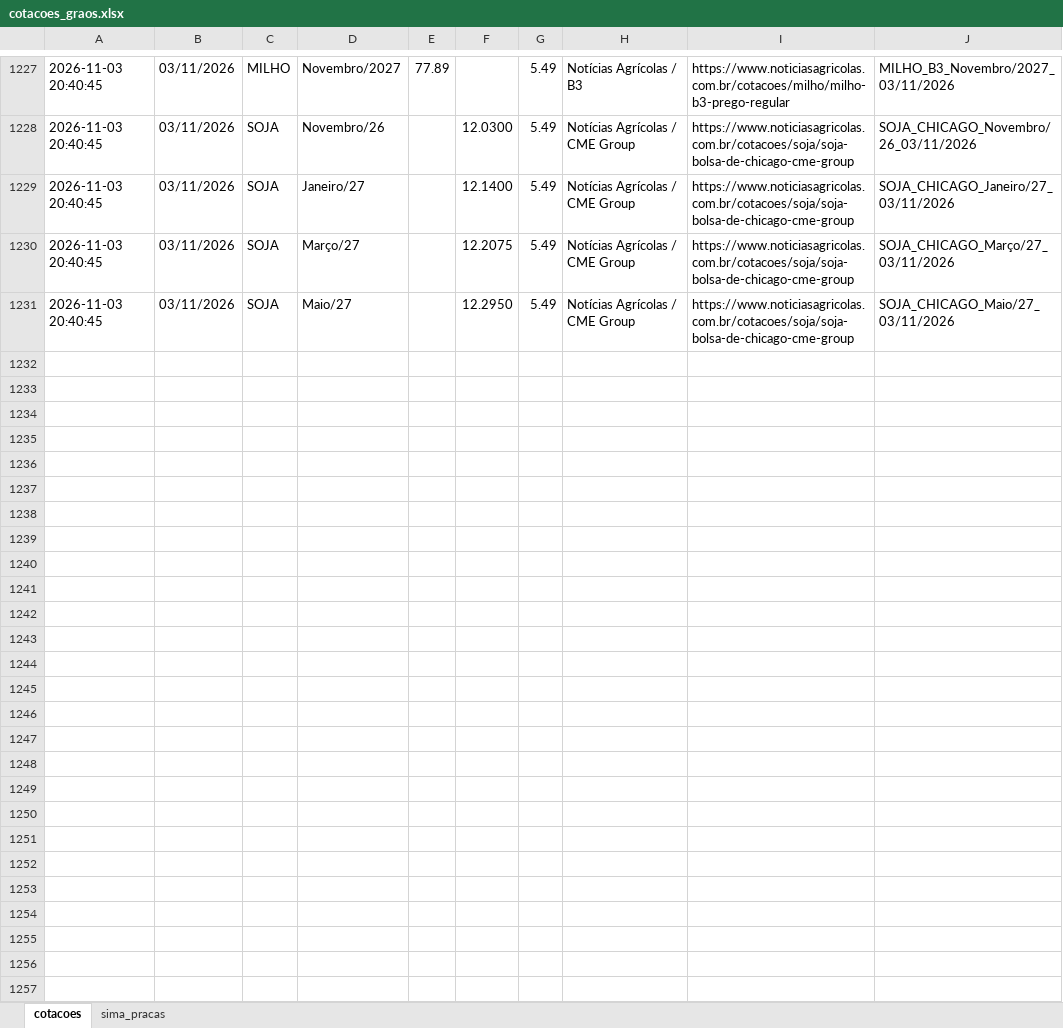
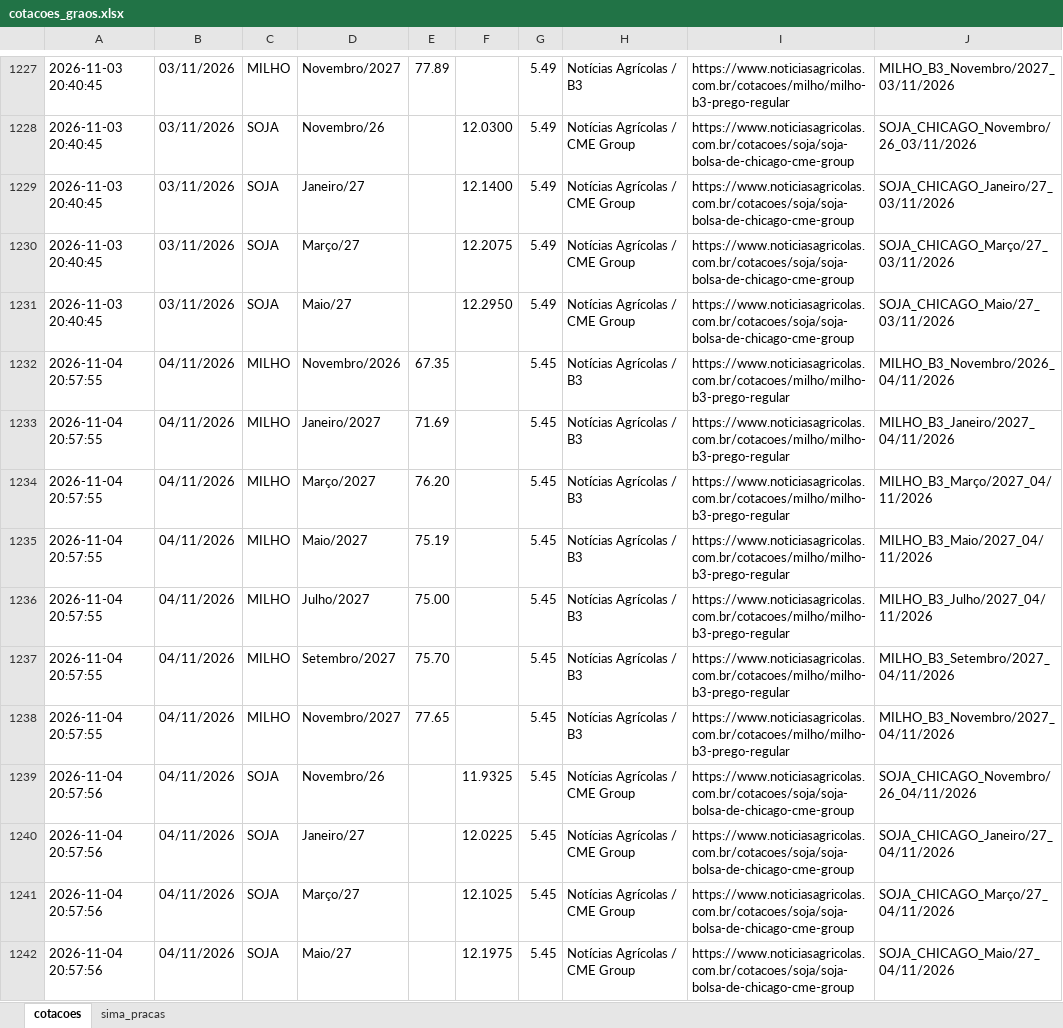
Before and after one commit to agrohara/cotacao-milho-b3, an Excel workbook: cotacoes_graos.xlsx, sheet cotacoes, drawn as a sheet; only a part is shown, gaps mark what is left out; values as stored, in another font and other column widths than the file's, no borders; table styles not drawn; the diff names each change by its address in the sheet, - before the commit and + after, or states it on an @@ line.

```diff
--- a/cotacoes_graos.xlsx (sheet cotacoes)
+++ b/cotacoes_graos.xlsx (sheet cotacoes)
+row 1232: 2026-11-04 20:57:55 | 04/11/2026 | MILHO | Novembro/2026 | 67.35 |  | 5.45 | Notícias Agrícolas / B3 | https://www.noticiasagricolas.com.br/cotacoes/milho/milho-b3-prego-regular | MILHO_B3_Novembro/2026_04/11/2026
+row 1233: 2026-11-04 20:57:55 | 04/11/2026 | MILHO | Janeiro/2027 | 71.69 |  | 5.45 | Notícias Agrícolas / B3 | https://www.noticiasagricolas.com.br/cotacoes/milho/milho-b3-prego-regular | MILHO_B3_Janeiro/2027_04/11/2026
+row 1234: 2026-11-04 20:57:55 | 04/11/2026 | MILHO | Março/2027 | 76.20 |  | 5.45 | Notícias Agrícolas / B3 | https://www.noticiasagricolas.com.br/cotacoes/milho/milho-b3-prego-regular | MILHO_B3_Março/2027_04/11/2026
+row 1235: 2026-11-04 20:57:55 | 04/11/2026 | MILHO | Maio/2027 | 75.19 |  | 5.45 | Notícias Agrícolas / B3 | https://www.noticiasagricolas.com.br/cotacoes/milho/milho-b3-prego-regular | MILHO_B3_Maio/2027_04/11/2026
+row 1236: 2026-11-04 20:57:55 | 04/11/2026 | MILHO | Julho/2027 | 75.00 |  | 5.45 | Notícias Agrícolas / B3 | https://www.noticiasagricolas.com.br/cotacoes/milho/milho-b3-prego-regular | MILHO_B3_Julho/2027_04/11/2026
+row 1237: 2026-11-04 20:57:55 | 04/11/2026 | MILHO | Setembro/2027 | 75.70 |  | 5.45 | Notícias Agrícolas / B3 | https://www.noticiasagricolas.com.br/cotacoes/milho/milho-b3-prego-regular | MILHO_B3_Setembro/2027_04/11/2026
+row 1238: 2026-11-04 20:57:55 | 04/11/2026 | MILHO | Novembro/2027 | 77.65 |  | 5.45 | Notícias Agrícolas / B3 | https://www.noticiasagricolas.com.br/cotacoes/milho/milho-b3-prego-regular | MILHO_B3_Novembro/2027_04/11/2026
+row 1239: 2026-11-04 20:57:56 | 04/11/2026 | SOJA | Novembro/26 |  | 11.9325 | 5.45 | Notícias Agrícolas / CME Group | https://www.noticiasagricolas.com.br/cotacoes/soja/soja-bolsa-de-chicago-cme-group | SOJA_CHICAGO_Novembro/26_04/11/2026
+row 1240: 2026-11-04 20:57:56 | 04/11/2026 | SOJA | Janeiro/27 |  | 12.0225 | 5.45 | Notícias Agrícolas / CME Group | https://www.noticiasagricolas.com.br/cotacoes/soja/soja-bolsa-de-chicago-cme-group | SOJA_CHICAGO_Janeiro/27_04/11/2026
+row 1241: 2026-11-04 20:57:56 | 04/11/2026 | SOJA | Março/27 |  | 12.1025 | 5.45 | Notícias Agrícolas / CME Group | https://www.noticiasagricolas.com.br/cotacoes/soja/soja-bolsa-de-chicago-cme-group | SOJA_CHICAGO_Março/27_04/11/2026
+row 1242: 2026-11-04 20:57:56 | 04/11/2026 | SOJA | Maio/27 |  | 12.1975 | 5.45 | Notícias Agrícolas / CME Group | https://www.noticiasagricolas.com.br/cotacoes/soja/soja-bolsa-de-chicago-cme-group | SOJA_CHICAGO_Maio/27_04/11/2026
```
